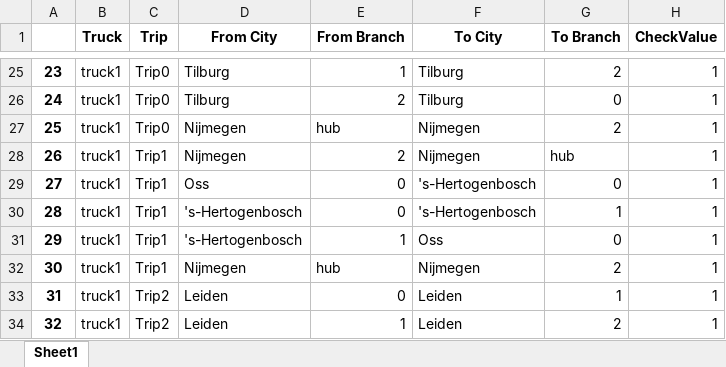
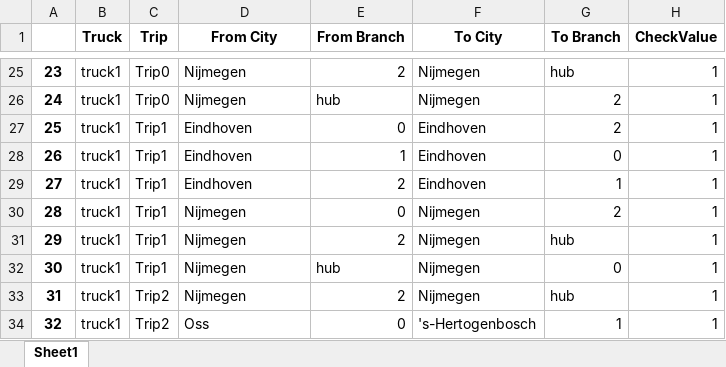
Before and after one commit to tituspellegrom/IntegrativePractical5, an Excel workbook: Titus/Gurobi code/Compleet/Trips.xlsx, sheet Sheet1, drawn as a sheet; only a part is shown, gaps mark what is left out; values as stored, in another font and other column widths than the file's, no borders; the diff covers the shown part only; the diff names each change by its address in the sheet, - before the commit and + after, or states it on an @@ line.

```diff
--- a/Titus/Gurobi code/Compleet/Trips.xlsx (sheet Sheet1)
+++ b/Titus/Gurobi code/Compleet/Trips.xlsx (sheet Sheet1)
-D25:D26 (From City): Tilburg
+D25:D26 (From City): Nijmegen
-E25 (From Branch): 1
+E25 (From Branch): 2
-F25:F26 (To City): Tilburg
+F25:F26 (To City): Nijmegen
-G25 (To Branch): 2
+G25 (To Branch): hub
-E26 (From Branch): 2
+E26 (From Branch): hub
-G26 (To Branch): 0
+G26 (To Branch): 2
-C27 (Trip): Trip0
+C27 (Trip): Trip1
-D27:D28 (From City): Nijmegen
+D27:D28 (From City): Eindhoven
-E27 (From Branch): hub
+E27 (From Branch): 0
-F27:F28 (To City): Nijmegen
+F27:F28 (To City): Eindhoven
-E28 (From Branch): 2
+E28 (From Branch): 1
-G28 (To Branch): hub
+G28 (To Branch): 0
-D29 (From City): Oss
+D29 (From City): Eindhoven
-E29 (From Branch): 0
+E29 (From Branch): 2
-F29 (To City): 's-Hertogenbosch
+F29 (To City): Eindhoven
-G29 (To Branch): 0
+G29 (To Branch): 1
-D30:D31 (From City): 's-Hertogenbosch
+D30:D31 (From City): Nijmegen
-F30 (To City): 's-Hertogenbosch
+F30 (To City): Nijmegen
-G30 (To Branch): 1
+G30 (To Branch): 2
-E31 (From Branch): 1
+E31 (From Branch): 2
-F31 (To City): Oss
+F31 (To City): Nijmegen
-G31 (To Branch): 0
+G31 (To Branch): hub
-G32 (To Branch): 2
+G32 (To Branch): 0
-D33 (From City): Leiden
+D33 (From City): Nijmegen
-E33 (From Branch): 0
+E33 (From Branch): 2
-F33 (To City): Leiden
+F33 (To City): Nijmegen
-G33 (To Branch): 1
+G33 (To Branch): hub
-D34 (From City): Leiden
+D34 (From City): Oss
-E34 (From Branch): 1
+E34 (From Branch): 0
-F34 (To City): Leiden
+F34 (To City): 's-Hertogenbosch
-G34 (To Branch): 2
+G34 (To Branch): 1
```
Also changed, not shown: 325 edited cells elsewhere in this sheet, 7 other files.
